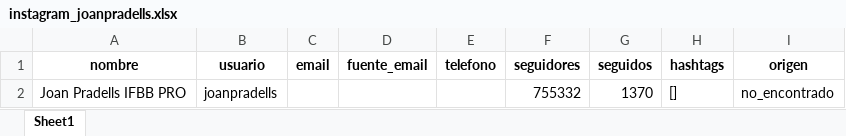
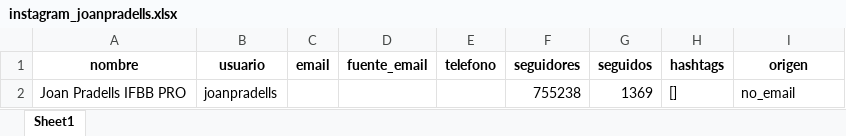
Before and after one commit to javivg03/Tracebit, an Excel workbook: exports/instagram_joanpradells.xlsx, sheet Sheet1, drawn as a sheet; values as stored, in another font and other column widths than the file's, no borders; the diff names each change by its address in the sheet, - before the commit and + after, or states it on an @@ line.

Commit message:
Demo completa y funcional
Busqueda de informacion de usuarios concretos todo ok

```diff
--- a/exports/instagram_joanpradells.xlsx (sheet Sheet1)
+++ b/exports/instagram_joanpradells.xlsx (sheet Sheet1)
-F2 (seguidores): 755332
+F2 (seguidores): 755238
-G2 (seguidos): 1370
+G2 (seguidos): 1369
-I2 (origen): no_encontrado
+I2 (origen): no_email
```
Also changed, not shown: exports/instagram_sofig.oficial.xlsx, 21 other files.
